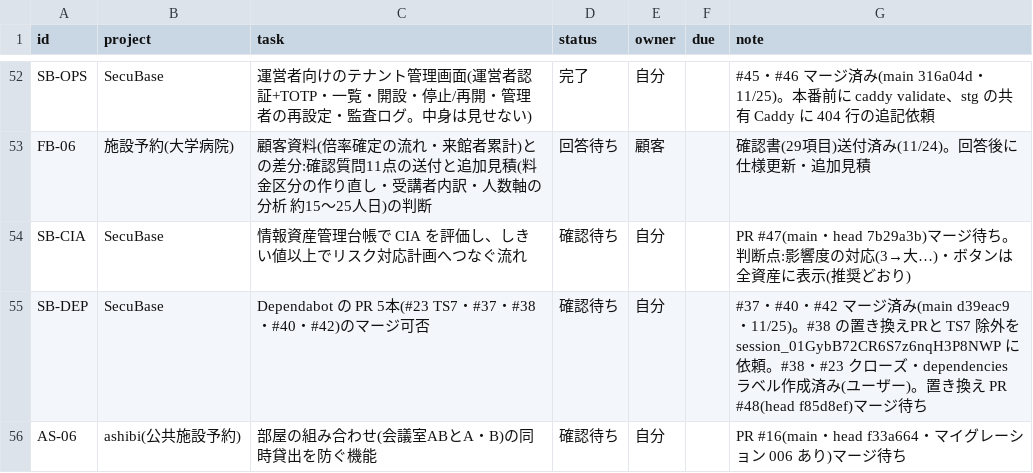
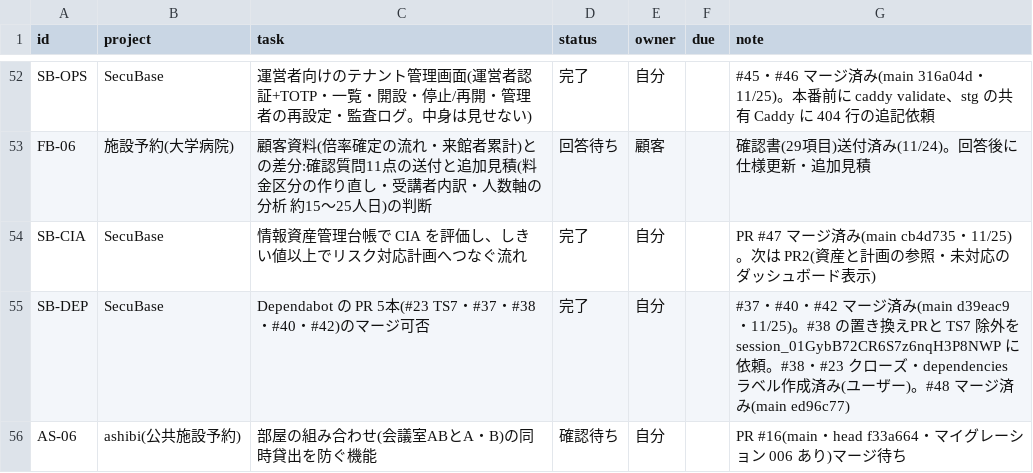
Before and after one commit to t-shiroma/mypro, a CSV file: board/tasks.csv, drawn as a sheet; only a part is shown, gaps mark what is left out.

```diff
--- a/board/tasks.csv
+++ b/board/tasks.csv
@@ -53,4 +53,4 @@ SB-OPS,SecuBase,運営者向けのテナント管理画面(運営者認証+TOTP
 FB-06,施設予約(大学病院),顧客資料(倍率確定の流れ・来館者累計)との差分:確認質問11点の送付と追加見積(料金区分の作り直し・受講者内訳・人数軸の分析 約15〜25人日)の判断,回答待ち,顧客,,確認書(29項目)送付済み(11/24)。回答後に仕様更新・追加見積
-SB-CIA,SecuBase,情報資産管理台帳で CIA を評価し、しきい値以上でリスク対応計画へつなぐ流れ,確認待ち,自分,,PR #47(main・head 7b29a3b)マージ待ち。判断点:影響度の対応(3→大…)・ボタンは全資産に表示(推奨どおり)
-SB-DEP,SecuBase,Dependabot の PR 5本(#23 TS7・#37・#38・#40・#42)のマージ可否,確認待ち,自分,,#37・#40・#42 マージ済み(main d39eac9・11/25)。#38 の置き換えPRと TS7 除外を session_01GybB72CR6S7z6nqH3P8NWP に依頼。#38・#23 クローズ・dependencies ラベル作成済み(ユーザー)。置き換え PR #48(head f85d8ef)マージ待ち
+SB-CIA,SecuBase,情報資産管理台帳で CIA を評価し、しきい値以上でリスク対応計画へつなぐ流れ,完了,自分,,PR #47 マージ済み(main cb4d735・11/25)。次は PR2(資産と計画の参照・未対応のダッシュボード表示)
+SB-DEP,SecuBase,Dependabot の PR 5本(#23 TS7・#37・#38・#40・#42)のマージ可否,完了,自分,,#37・#40・#42 マージ済み(main d39eac9・11/25)。#38 の置き換えPRと TS7 除外を session_01GybB72CR6S7z6nqH3P8NWP に依頼。#38・#23 クローズ・dependencies ラベル作成済み(ユーザー)。#48 マージ済み(main ed96c77)
 AS-06,ashibi(公共施設予約),部屋の組み合わせ(会議室ABとA・B)の同時貸出を防ぐ機能,確認待ち,自分,,PR #16(main・head f33a664・マイグレーション 006 あり)マージ待ち
```
Also changed, not shown: 2 other files.
